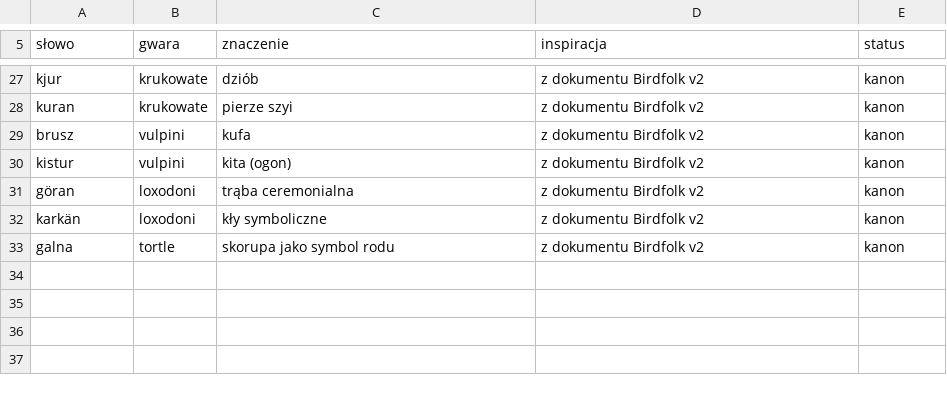
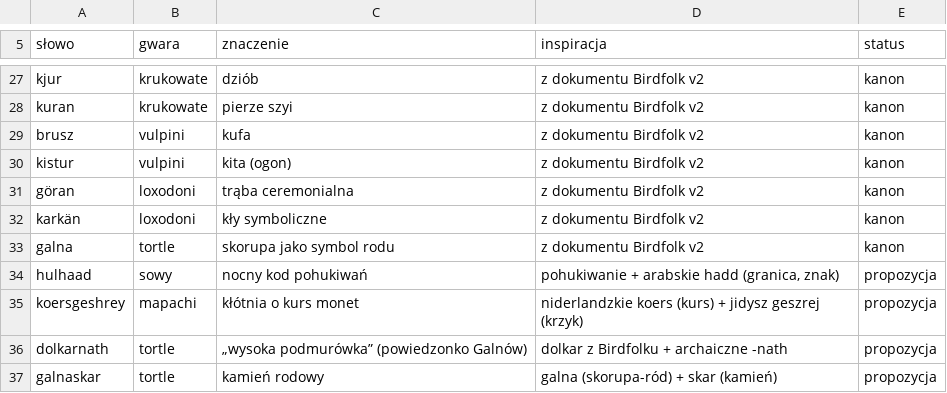
Before and after one commit to V-Cancrosa/Whitewood, a TSV file: lore/gwary.tsv, drawn as a sheet; only a part is shown, gaps mark what is left out; the diff names each change by its address in the sheet, - before the commit and + after, or states it on an @@ line.

```diff
--- a/lore/gwary.tsv
+++ b/lore/gwary.tsv
+row 34: hulhaad | sowy | nocny kod pohukiwań | pohukiwanie + arabskie hadd (granica, znak) | propozycja
+row 35: koersgeshrey | mapachi | kłótnia o kurs monet | niderlandzkie koers (kurs) + jidysz geszrej (krzyk) | propozycja
+row 36: dolkarnath | tortle | „wysoka podmurówka” (powiedzonko Galnów) | dolkar z Birdfolku + archaiczne -nath | propozycja
+row 37: galnaskar | tortle | kamień rodowy | galna (skorupa-ród) + skar (kamień) | propozycja
```
Also changed, not shown: lore/slownik.tsv, 8 other files.
